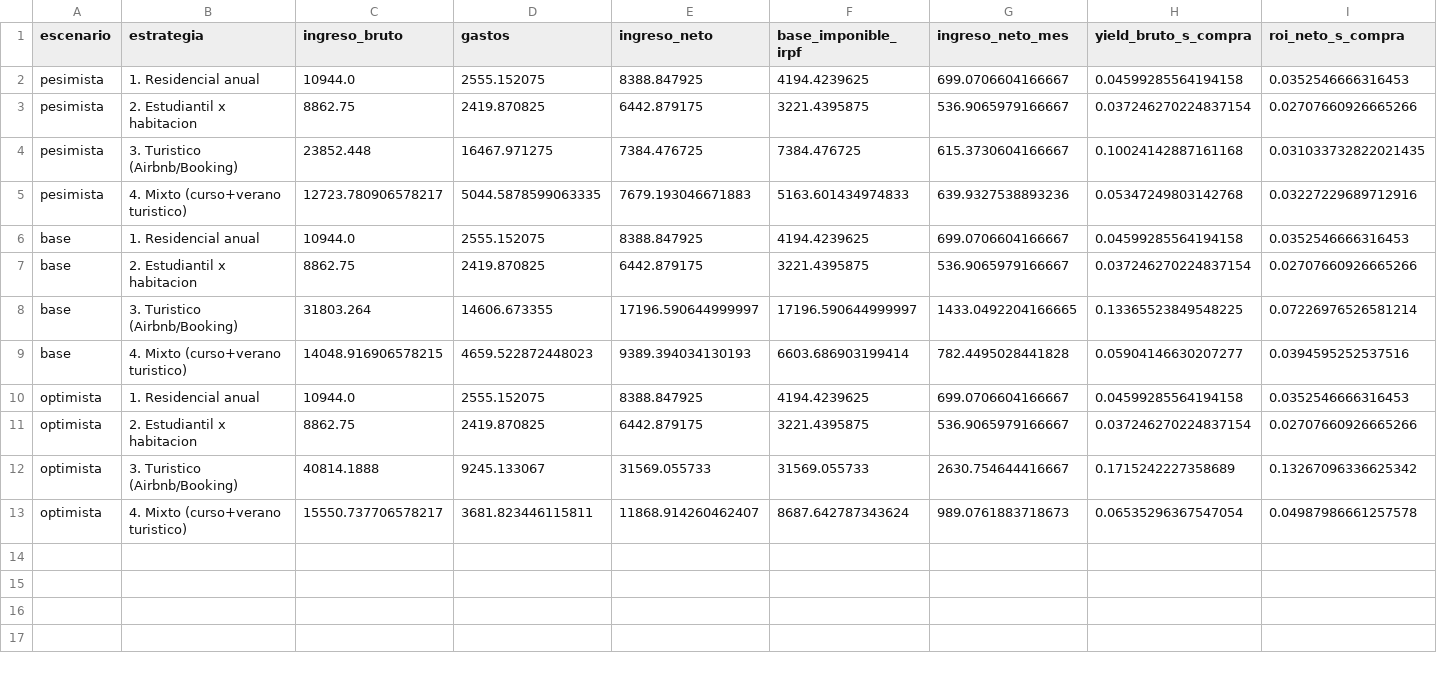
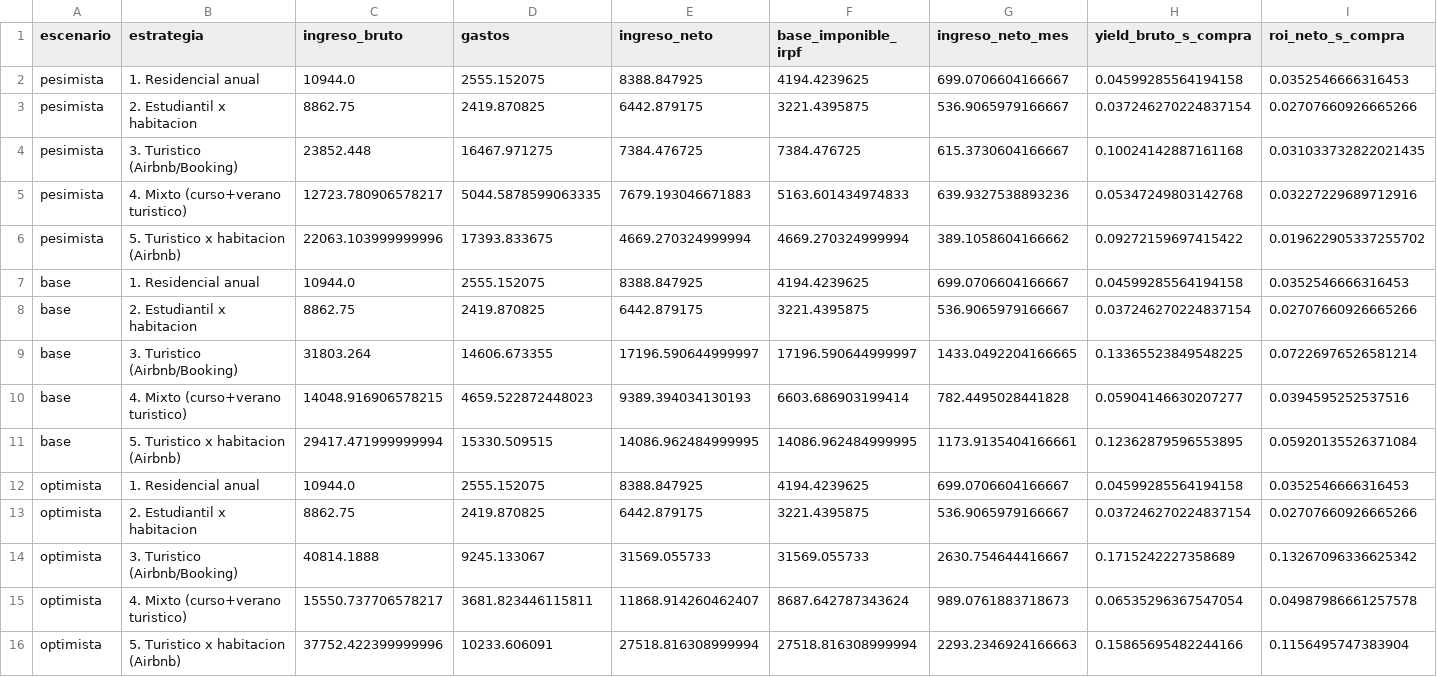
Before and after one commit to janirasl/A.R-san-vicente, a CSV file: eda/comparativa_estrategias_escenarios.csv, drawn as a sheet; only a part is shown; rows hold the shown columns only; the diff names each change by its address in the sheet, - before the commit and + after, or states it on an @@ line.

```diff
--- a/eda/comparativa_estrategias_escenarios.csv
+++ b/eda/comparativa_estrategias_escenarios.csv
+row 6: pesimista | 5. Turistico x habitacion (Airbnb) | 22063.103999999996 | 17393.833675 | 4669.270324999994 | 4669.270324999994 | 389.1058604166662 | 0.09272159697415422 | 0.019622905337255702
+row 11: base | 5. Turistico x habitacion (Airbnb) | 29417.471999999994 | 15330.509515 | 14086.962484999995 | 14086.962484999995 | 1173.9135404166661 | 0.12362879596553895 | 0.05920135526371084
+row 16: optimista | 5. Turistico x habitacion (Airbnb) | 37752.422399999996 | 10233.606091 | 27518.816308999994 | 27518.816308999994 | 2293.2346924166663 | 0.15865695482244166 | 0.1156495747383904
```
Also changed, not shown: eda/comparativa_estrategias.csv, eda/datos_observados.csv, 14 other files.
